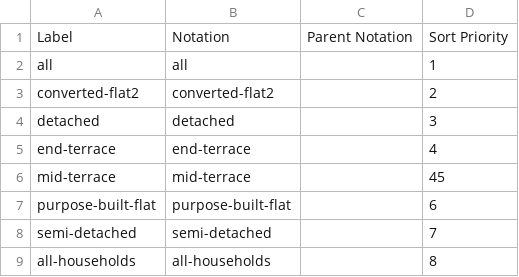
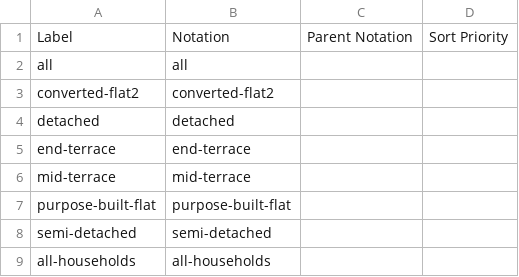
Before and after one commit to GSS-Cogs/family-edvp, a CSV file: datasets/BEIS-Fuel-poverty-supplementary-tables-2020/codelists/dwelling-type.csv, drawn as a sheet.

```diff
--- a/datasets/BEIS-Fuel-poverty-supplementary-tables-2020/codelists/dwelling-type.csv
+++ b/datasets/BEIS-Fuel-poverty-supplementary-tables-2020/codelists/dwelling-type.csv
@@ -1,9 +1,9 @@
 Label,Notation,Parent Notation,Sort Priority
-all,all,,1
-converted-flat2,converted-flat2,,2
-detached,detached,,3
-end-terrace,end-terrace,,4
-mid-terrace,mid-terrace,,45
-purpose-built-flat,purpose-built-flat,,6
-semi-detached,semi-detached,,7
-all-households,all-households,,8
+all,all,,
+converted-flat2,converted-flat2,,
+detached,detached,,
+end-terrace,end-terrace,,
+mid-terrace,mid-terrace,,
+purpose-built-flat,purpose-built-flat,,
+semi-detached,semi-detached,,
+all-households,all-households,,
```
Also changed, not shown: datasets/BEIS-Fuel-poverty-supplementary-tables-2020/codelists/dwelling-age.csv, 6 other files.
